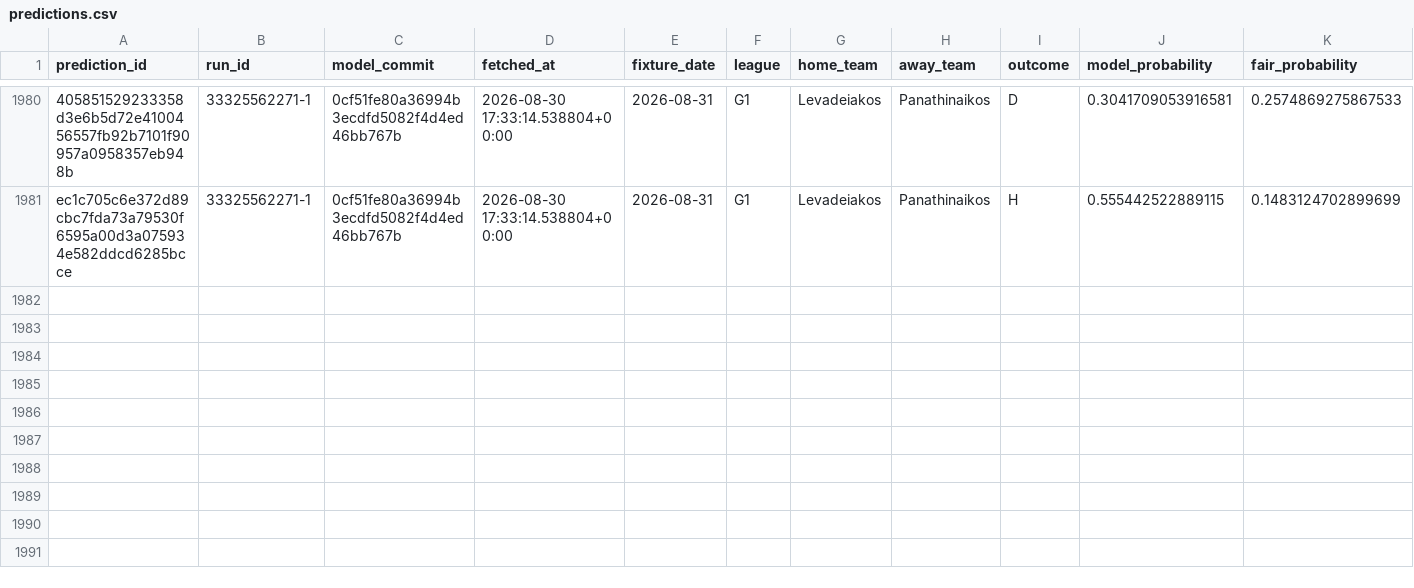
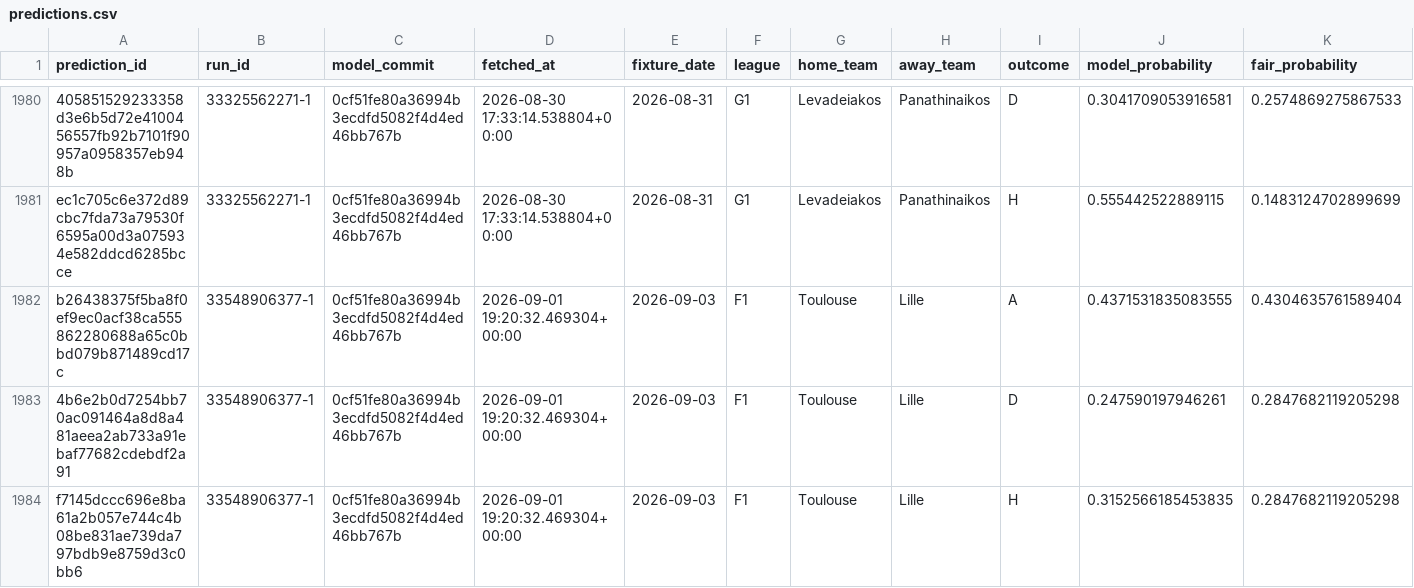
Before and after one commit to kaspersgit/football-prediction-autoresearch, a CSV file: data/shadow/predictions.csv, drawn as a sheet; only a part is shown, gaps mark what is left out; rows hold the shown columns only; the diff names each change by its address in the sheet, - before the commit and + after, or states it on an @@ line.

```diff
--- a/data/shadow/predictions.csv
+++ b/data/shadow/predictions.csv
+row 1982: b26438375f5ba8f0ef9ec0acf38ca555862280688a65c0bbd079b871489cd17c | 33548906377-1 | 0cf51fe80a36994b3ecdfd5082f4d4ed46bb767b | 2026-09-01 19:20:32.469304+00:00 | 2026-09-03 | F1 | Toulouse | Lille | A | 0.4371531835083555 | 0.4304635761589404
+row 1983: 4b6e2b0d7254bb70ac091464a8d8a481aeea2ab733a91ebaf77682cdebdf2a91 | 33548906377-1 | 0cf51fe80a36994b3ecdfd5082f4d4ed46bb767b | 2026-09-01 19:20:32.469304+00:00 | 2026-09-03 | F1 | Toulouse | Lille | D | 0.247590197946261 | 0.2847682119205298
+row 1984: f7145dccc696e8ba61a2b057e744c4b08be831ae739da797bdb9e8759d3c0bb6 | 33548906377-1 | 0cf51fe80a36994b3ecdfd5082f4d4ed46bb767b | 2026-09-01 19:20:32.469304+00:00 | 2026-09-03 | F1 | Toulouse | Lille | H | 0.3152566185453835 | 0.2847682119205298
```
Also changed, not shown: 1 other file.
